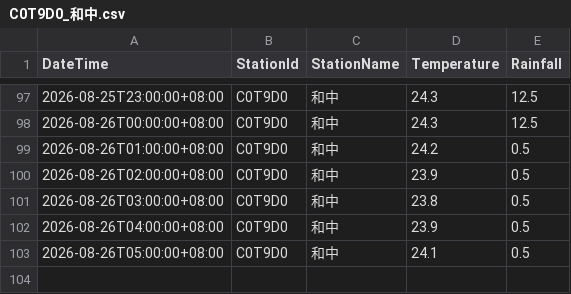
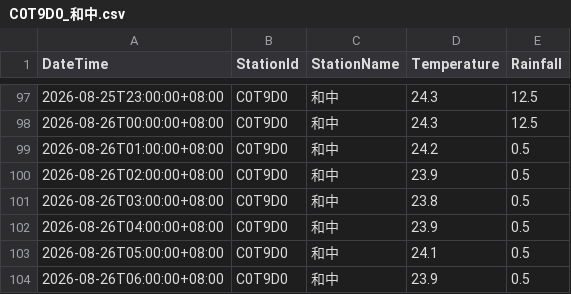
Before and after one commit to be-a-cell/weather-monitor, a CSV file: stations_data/C0T9D0_和中.csv, drawn as a sheet; only a part is shown, gaps mark what is left out.

```diff
--- a/stations_data/C0T9D0_和中.csv
+++ b/stations_data/C0T9D0_和中.csv
@@ -103 +103,2 @@
 2026-08-26T05:00:00+08:00,C0T9D0,和中,24.1,0.5
+2026-08-26T06:00:00+08:00,C0T9D0,和中,23.9,0.5
```
Also changed, not shown: stations_data/C0TA40_秀林.csv, stations_data/C0TA50_和仁.csv, 5 other files.
